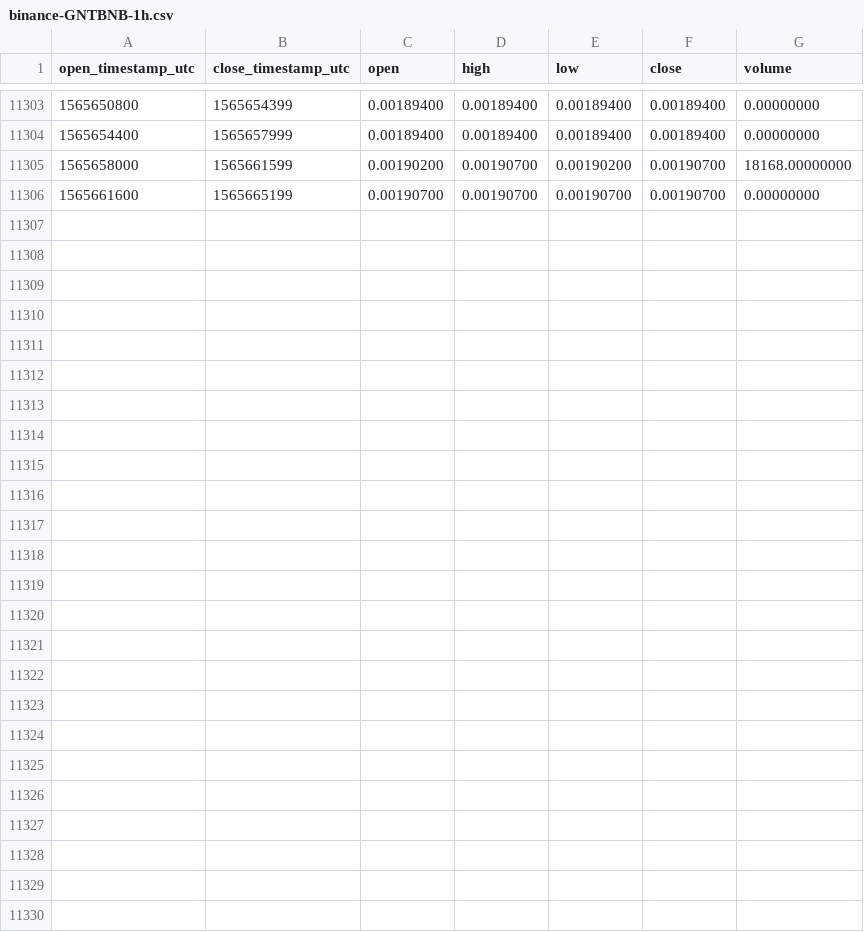
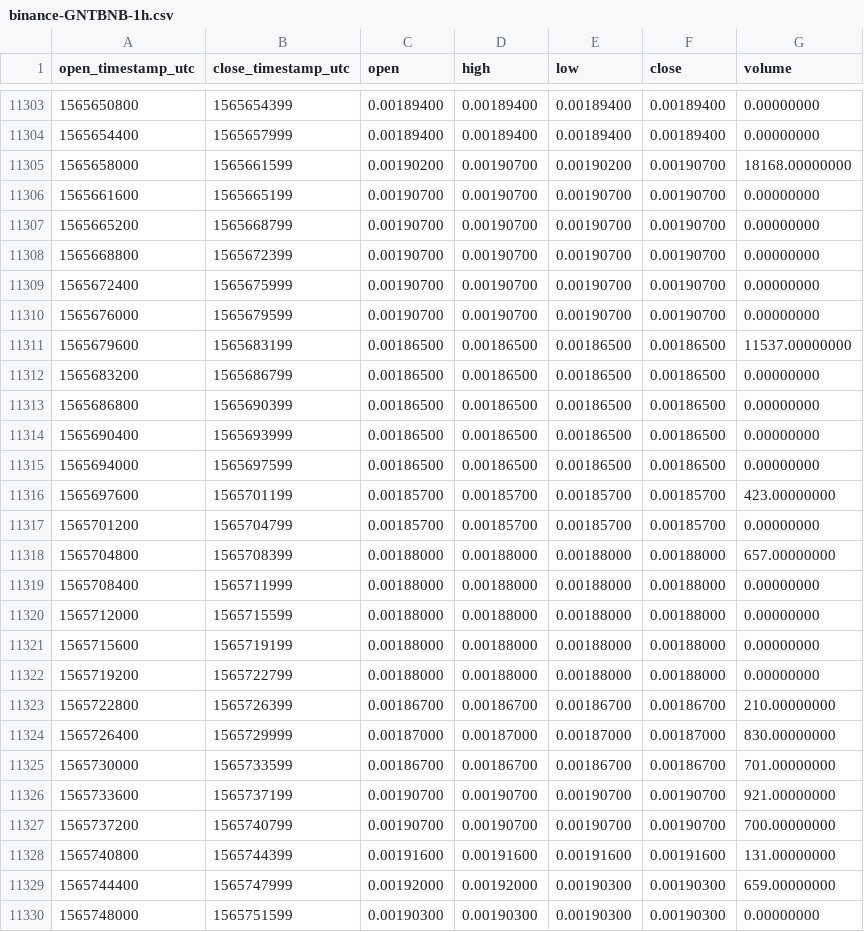
Before and after one commit to cryptobigbro/binance-GNTBNB, a CSV file: binance-GNTBNB-1h.csv, drawn as a sheet; only a part is shown, gaps mark what is left out; the diff names each change by its address in the sheet, - before the commit and + after, or states it on an @@ line.

Commit message:
Update OHLCV data.

```diff
--- a/binance-GNTBNB-1h.csv
+++ b/binance-GNTBNB-1h.csv
+row 11307: 1565665200 | 1565668799 | 0.00190700 | 0.00190700 | 0.00190700 | 0.00190700 | 0.00000000
+row 11308: 1565668800 | 1565672399 | 0.00190700 | 0.00190700 | 0.00190700 | 0.00190700 | 0.00000000
+row 11309: 1565672400 | 1565675999 | 0.00190700 | 0.00190700 | 0.00190700 | 0.00190700 | 0.00000000
+row 11310: 1565676000 | 1565679599 | 0.00190700 | 0.00190700 | 0.00190700 | 0.00190700 | 0.00000000
+row 11311: 1565679600 | 1565683199 | 0.00186500 | 0.00186500 | 0.00186500 | 0.00186500 | 11537.00000000
+row 11312: 1565683200 | 1565686799 | 0.00186500 | 0.00186500 | 0.00186500 | 0.00186500 | 0.00000000
+row 11313: 1565686800 | 1565690399 | 0.00186500 | 0.00186500 | 0.00186500 | 0.00186500 | 0.00000000
+row 11314: 1565690400 | 1565693999 | 0.00186500 | 0.00186500 | 0.00186500 | 0.00186500 | 0.00000000
+row 11315: 1565694000 | 1565697599 | 0.00186500 | 0.00186500 | 0.00186500 | 0.00186500 | 0.00000000
+row 11316: 1565697600 | 1565701199 | 0.00185700 | 0.00185700 | 0.00185700 | 0.00185700 | 423.00000000
+row 11317: 1565701200 | 1565704799 | 0.00185700 | 0.00185700 | 0.00185700 | 0.00185700 | 0.00000000
+row 11318: 1565704800 | 1565708399 | 0.00188000 | 0.00188000 | 0.00188000 | 0.00188000 | 657.00000000
+row 11319: 1565708400 | 1565711999 | 0.00188000 | 0.00188000 | 0.00188000 | 0.00188000 | 0.00000000
+row 11320: 1565712000 | 1565715599 | 0.00188000 | 0.00188000 | 0.00188000 | 0.00188000 | 0.00000000
+row 11321: 1565715600 | 1565719199 | 0.00188000 | 0.00188000 | 0.00188000 | 0.00188000 | 0.00000000
+row 11322: 1565719200 | 1565722799 | 0.00188000 | 0.00188000 | 0.00188000 | 0.00188000 | 0.00000000
+row 11323: 1565722800 | 1565726399 | 0.00186700 | 0.00186700 | 0.00186700 | 0.00186700 | 210.00000000
+row 11324: 1565726400 | 1565729999 | 0.00187000 | 0.00187000 | 0.00187000 | 0.00187000 | 830.00000000
+row 11325: 1565730000 | 1565733599 | 0.00186700 | 0.00186700 | 0.00186700 | 0.00186700 | 701.00000000
+row 11326: 1565733600 | 1565737199 | 0.00190700 | 0.00190700 | 0.00190700 | 0.00190700 | 921.00000000
+row 11327: 1565737200 | 1565740799 | 0.00190700 | 0.00190700 | 0.00190700 | 0.00190700 | 700.00000000
+row 11328: 1565740800 | 1565744399 | 0.00191600 | 0.00191600 | 0.00191600 | 0.00191600 | 131.00000000
+row 11329: 1565744400 | 1565747999 | 0.00192000 | 0.00192000 | 0.00190300 | 0.00190300 | 659.00000000
+row 11330: 1565748000 | 1565751599 | 0.00190300 | 0.00190300 | 0.00190300 | 0.00190300 | 0.00000000
```
Also changed, not shown: binance-GNTBNB-1d.csv.
